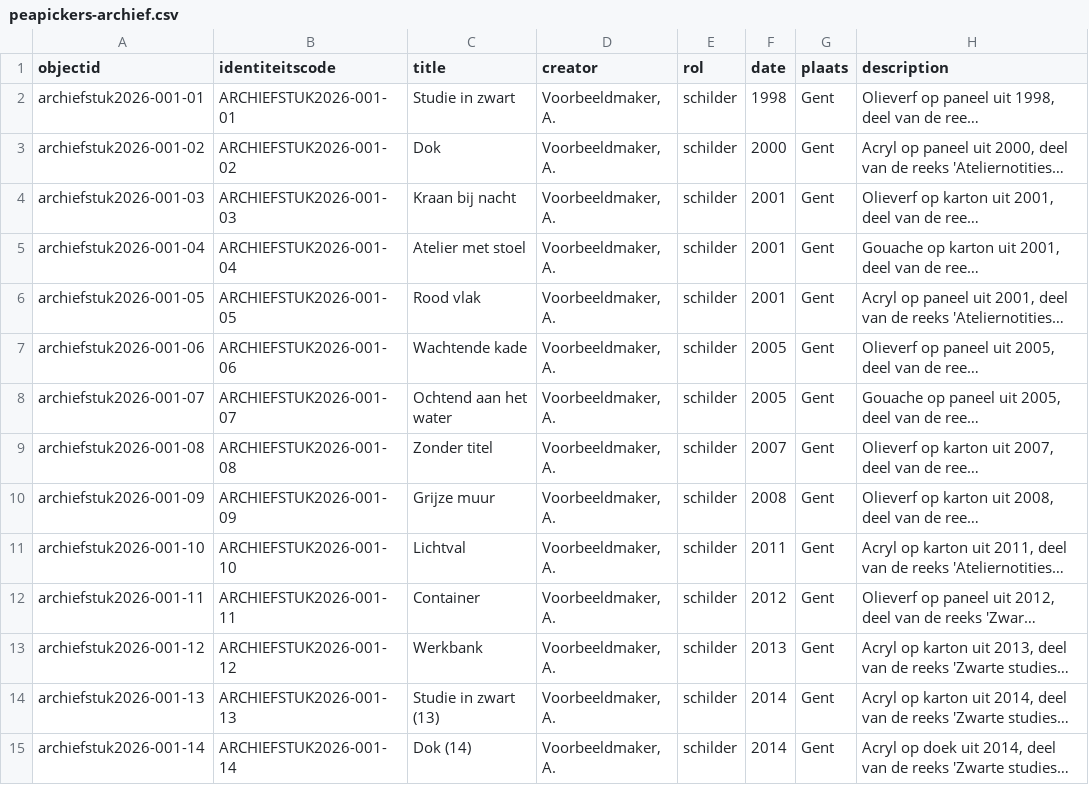
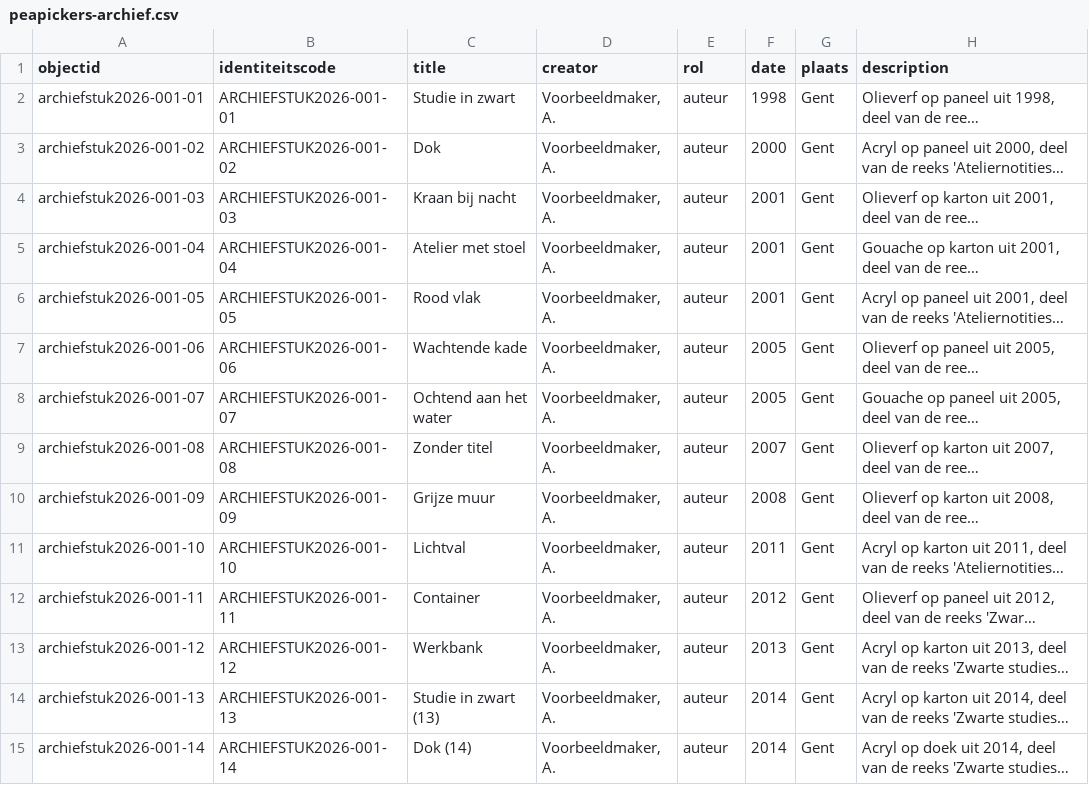
Before and after one commit to peapickers/peapickersarchief, a CSV file: _data/peapickers-archief.csv, drawn as a sheet; only a part is shown; long unchanged cells end in …; the diff covers the shown part only; the diff names each change by its address in the sheet, - before the commit and + after, or states it on an @@ line.

```diff
--- a/_data/peapickers-archief.csv
+++ b/_data/peapickers-archief.csv
-E2:E15 (rol): schilder
+E2:E15 (rol): auteur
```
Also changed, not shown: 113 edited cells elsewhere in this file.
